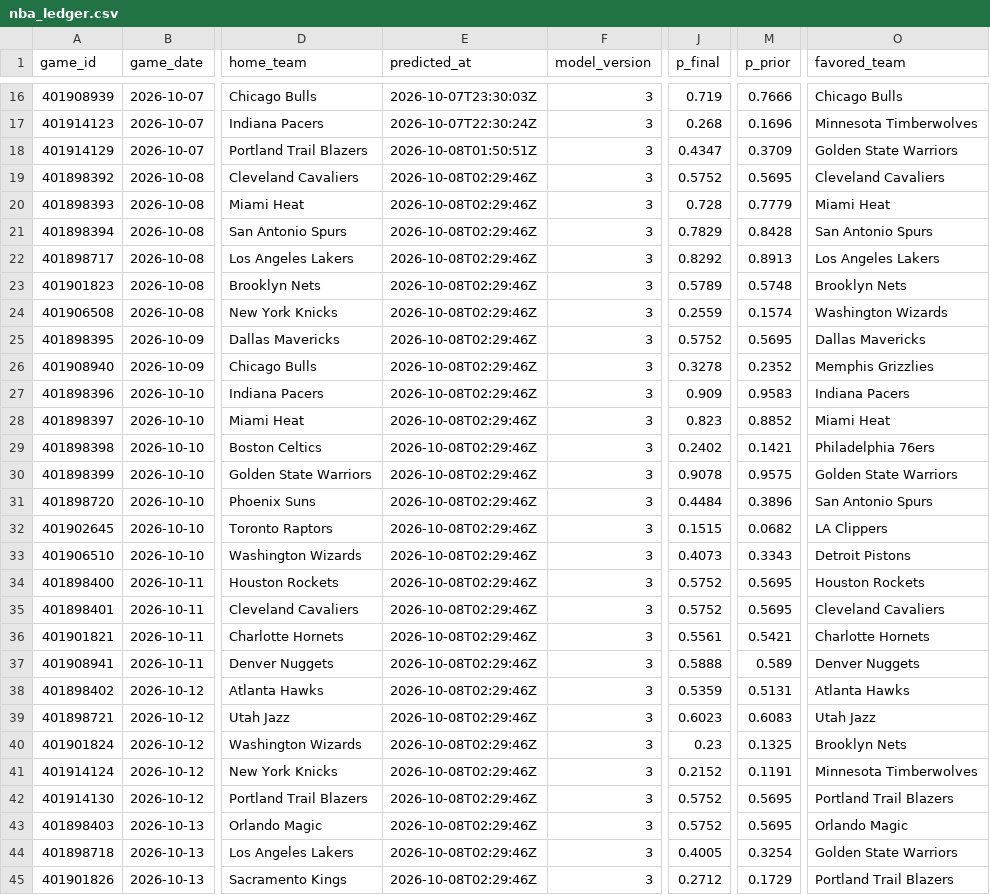
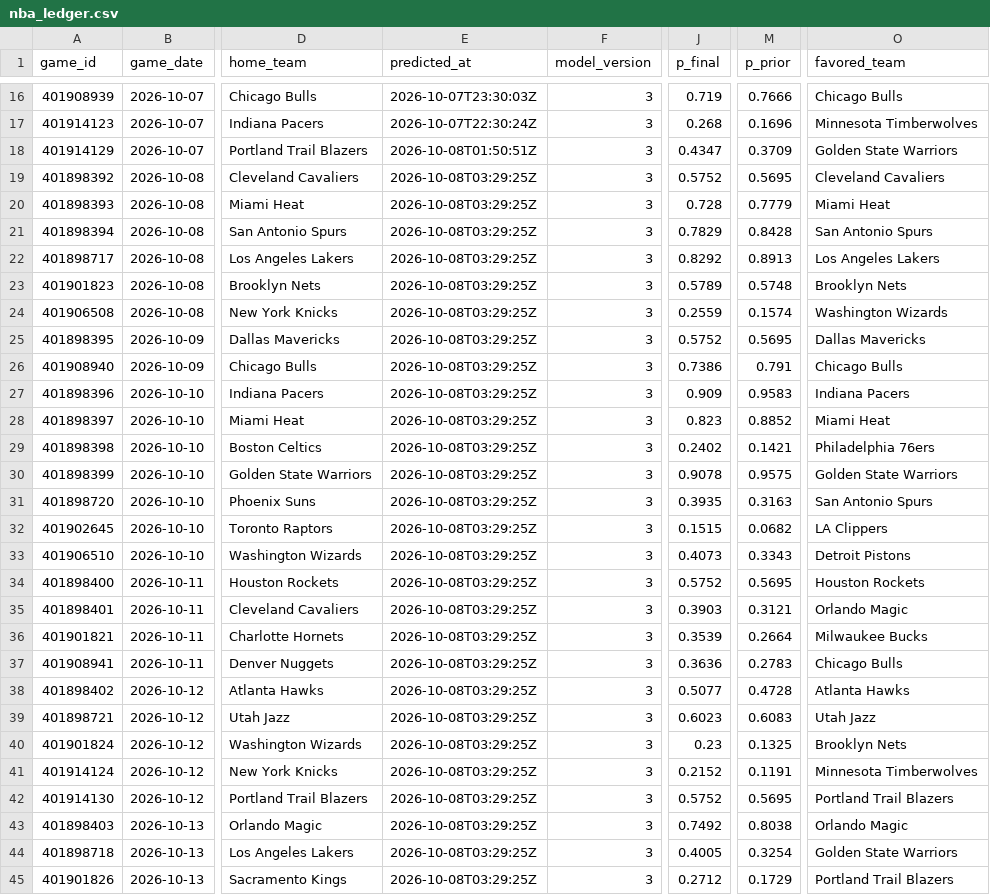
Before and after one commit to mfradkin2/sports-predictions, a CSV file: history/nba_ledger.csv, drawn as a sheet; only a part is shown, gaps mark what is left out; the diff covers the shown part only; the diff names each change by its address in the sheet, - before the commit and + after, or states it on an @@ line.

```diff
--- a/history/nba_ledger.csv
+++ b/history/nba_ledger.csv
-E19:E45 (predicted_at): 2026-10-08T02:29:46Z
+E19:E45 (predicted_at): 2026-10-08T03:29:25Z
-J26 (p_final): 0.3278
+J26 (p_final): 0.7386
-M26 (p_prior): 0.2352
+M26 (p_prior): 0.791
-O26 (favored_team): Memphis Grizzlies
+O26 (favored_team): Chicago Bulls
-J31 (p_final): 0.4484
+J31 (p_final): 0.3935
-M31 (p_prior): 0.3896
+M31 (p_prior): 0.3163
-J35 (p_final): 0.5752
+J35 (p_final): 0.3903
-M35 (p_prior): 0.5695
+M35 (p_prior): 0.3121
-O35 (favored_team): Cleveland Cavaliers
+O35 (favored_team): Orlando Magic
-J36 (p_final): 0.5561
+J36 (p_final): 0.3539
-M36 (p_prior): 0.5421
+M36 (p_prior): 0.2664
-O36 (favored_team): Charlotte Hornets
+O36 (favored_team): Milwaukee Bucks
-J37 (p_final): 0.5888
+J37 (p_final): 0.3636
-M37 (p_prior): 0.589
+M37 (p_prior): 0.2783
-O37 (favored_team): Denver Nuggets
+O37 (favored_team): Chicago Bulls
-J38 (p_final): 0.5359
+J38 (p_final): 0.5077
-M38 (p_prior): 0.5131
+M38 (p_prior): 0.4728
-J43 (p_final): 0.5752
+J43 (p_final): 0.7492
-M43 (p_prior): 0.5695
+M43 (p_prior): 0.8038
```
Also changed, not shown: 72 edited cells elsewhere in this file, history/mlb_games.csv, history/mlb_ledger.csv, 30 other files.
